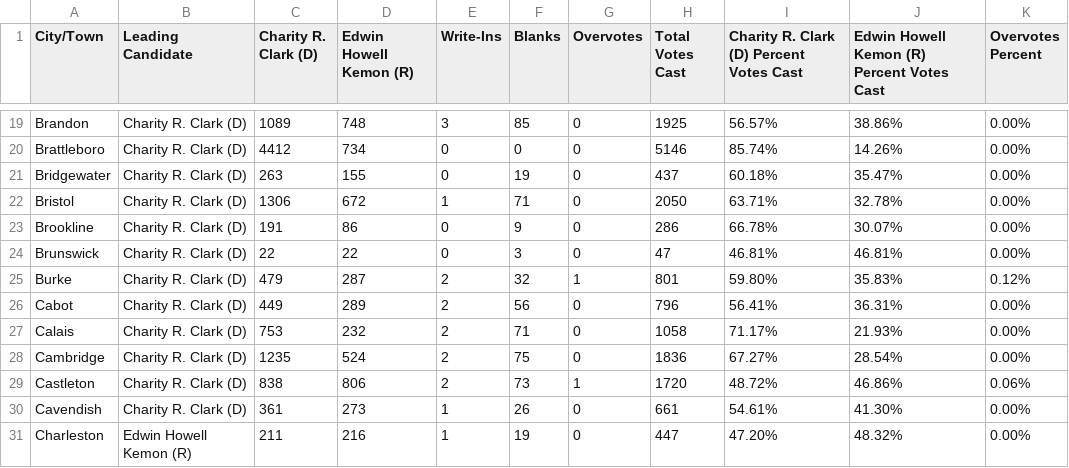
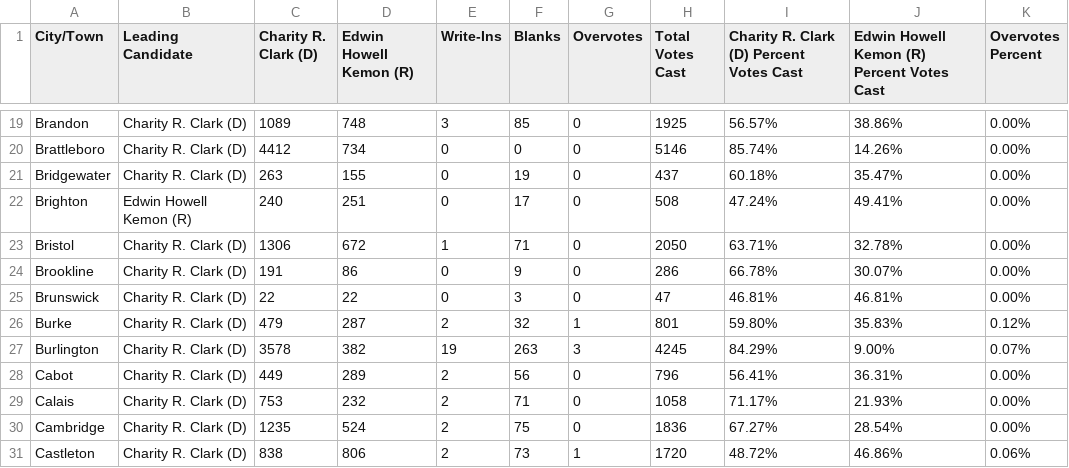
Before and after one commit to jackcary/data, a CSV file: attorney_general_select_race_town_votes_candidate_general_2026.csv, drawn as a sheet; only a part is shown, gaps mark what is left out; the shorter side is filled out with more unchanged rows.

```diff
--- a/attorney_general_select_race_town_votes_candidate_general_2026.csv
+++ b/attorney_general_select_race_town_votes_candidate_general_2026.csv
@@ -21,2 +21,3 @@ Brattleboro,Charity R. Clark (D),4412,734,0,0,0,5146,85.74%,14.26%,0.00%
 Bridgewater,Charity R. Clark (D),263,155,0,19,0,437,60.18%,35.47%,0.00%
+Brighton,Edwin Howell Kemon (R),240,251,0,17,0,508,47.24%,49.41%,0.00%
 Bristol,Charity R. Clark (D),1306,672,1,71,0,2050,63.71%,32.78%,0.00%
@@ -25,2 +26,3 @@ Brunswick,Charity R. Clark (D),22,22,0,3,0,47,46.81%,46.81%,0.00%
 Burke,Charity R. Clark (D),479,287,2,32,1,801,59.80%,35.83%,0.12%
+Burlington,Charity R. Clark (D),3578,382,19,263,3,4245,84.29%,9.00%,0.07%
 Cabot,Charity R. Clark (D),449,289,2,56,0,796,56.41%,36.31%,0.00%
```
Also changed, not shown: gov_select_race_town_votes_candidate_general_2026.csv, lt_gov_select_race_town_votes_candidate_general_2026.csv, 17 other files.
